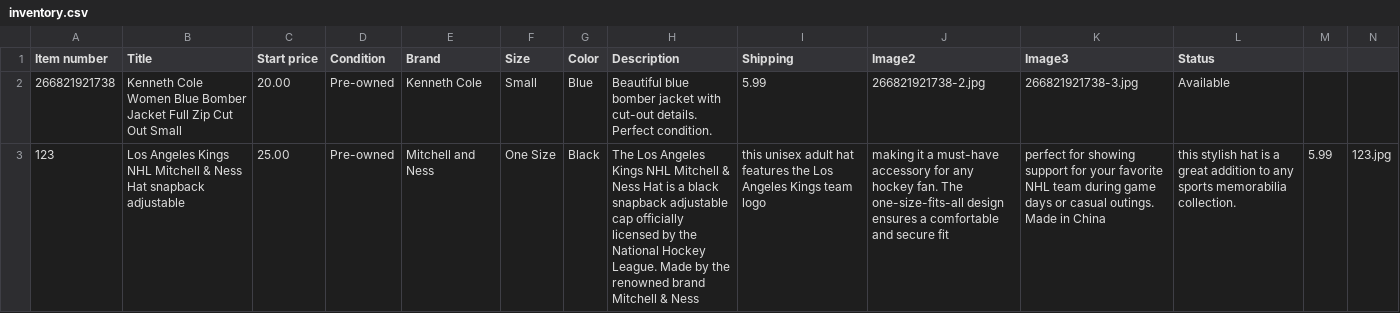
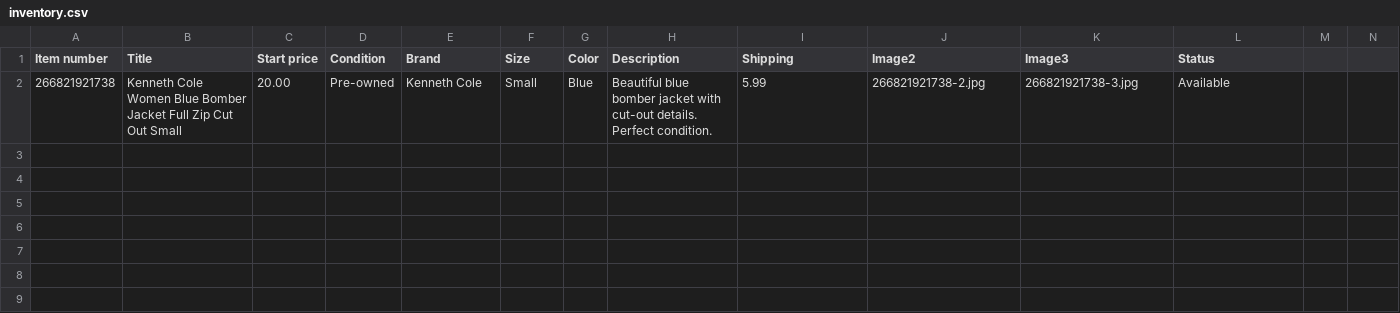
Before and after one commit to jld-bit/poppyseedla-hub, a CSV file: inventory.csv, drawn as a sheet; only a part is shown; rows hold the shown columns only; the diff names each change by its address in the sheet, - before the commit and + after, or states it on an @@ line.

Commit message:
Update inventory.csv

```diff
--- a/inventory.csv
+++ b/inventory.csv
-row 3: 123 | Los Angeles Kings NHL Mitchell & Ness Hat snapback adjustable | 25.00 | Pre-owned | Mitchell and Ness | One Size | Black | The Los Angeles Kings NHL Mitchell & Ness Hat is a black snapback adjustable cap officially licensed by the National Hockey League. Made by the renowned brand Mitchell & Ness | this unisex adult hat features the Los Angeles Kings team logo | making it a must-have accessory for any hockey fan. The one-size-fits-all design ensures a comfortable and secure fit | perfect for showing support for your favorite NHL team during game days or casual outings. Made in China | this stylish hat is a great addition to any sports memorabilia collection. | 5.99 | 123.jpg
```
